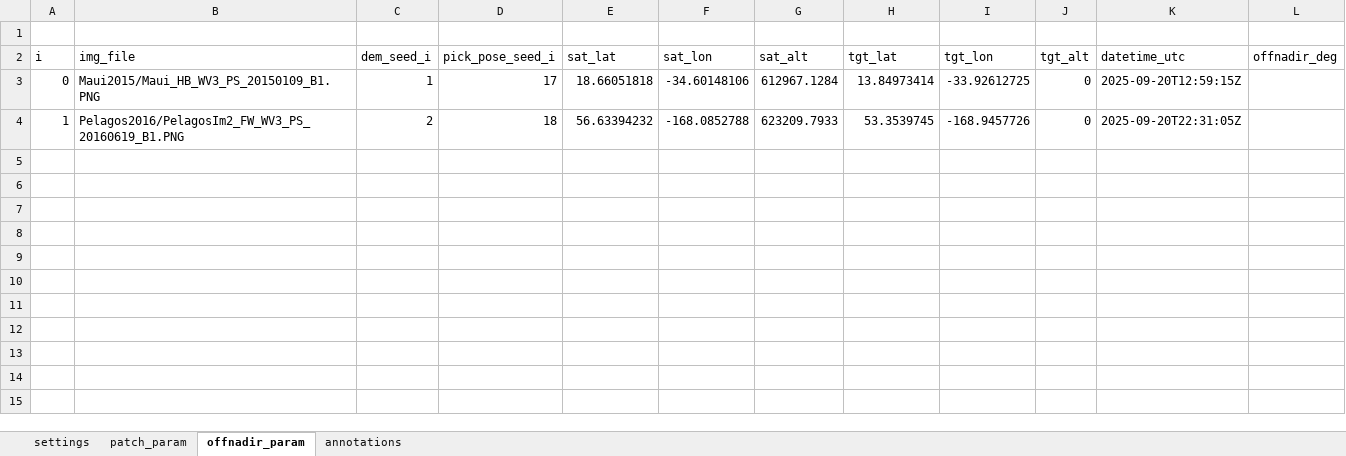
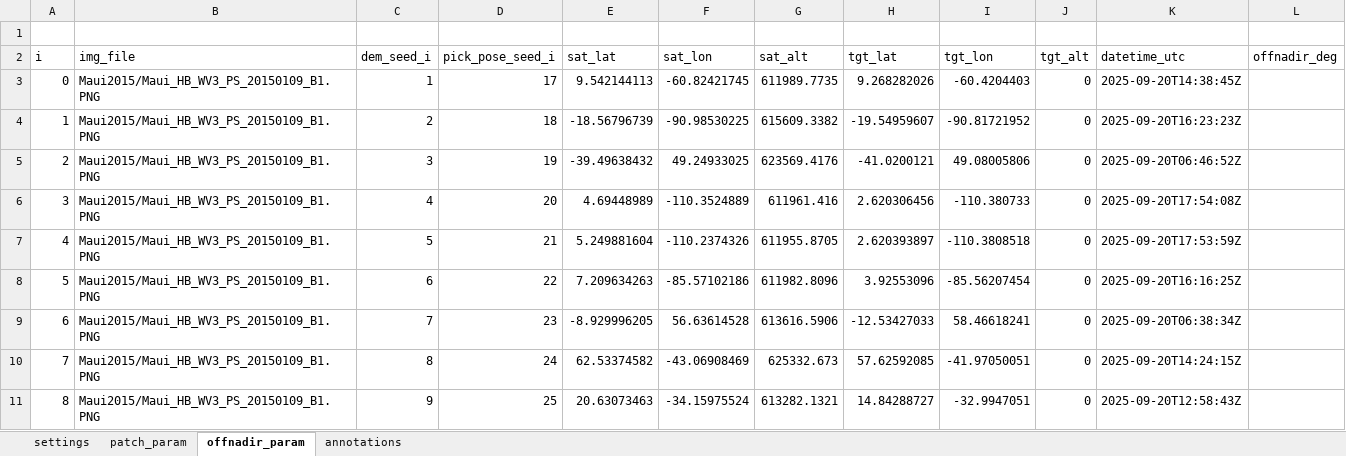
Before and after one commit to ESA-PhiLab/AI-Based-Tip-and-Cue, an Excel workbook: dataset/create_dataset/dataset_overview.xlsx, sheet offnadir_param, drawn as a sheet; values as stored, in another font and other column widths than the file's, no borders; the diff names each change by its address in the sheet, - before the commit and + after, or states it on an @@ line.

```diff
--- a/dataset/create_dataset/dataset_overview.xlsx (sheet offnadir_param)
+++ b/dataset/create_dataset/dataset_overview.xlsx (sheet offnadir_param)
-E3 (sat_lat): 18.66051818
+E3 (sat_lat): 9.542144113
-F3 (sat_lon): -34.60148106
+F3 (sat_lon): -60.82421745
-G3 (sat_alt): 612967.1284
+G3 (sat_alt): 611989.7735
-H3 (tgt_lat): 13.84973414
+H3 (tgt_lat): 9.268282026
-I3 (tgt_lon): -33.92612725
+I3 (tgt_lon): -60.4204403
-K3 (datetime_utc): 2025-09-20T12:59:15Z
+K3 (datetime_utc): 2025-09-20T14:38:45Z
-B4 (img_file): Pelagos2016/PelagosIm2_FW_WV3_PS_20160619_B1.PNG
+B4 (img_file): Maui2015/Maui_HB_WV3_PS_20150109_B1.PNG
-E4 (sat_lat): 56.63394232
+E4 (sat_lat): -18.56796739
-F4 (sat_lon): -168.0852788
+F4 (sat_lon): -90.98530225
-G4 (sat_alt): 623209.7933
+G4 (sat_alt): 615609.3382
-H4 (tgt_lat): 53.3539745
+H4 (tgt_lat): -19.54959607
-I4 (tgt_lon): -168.9457726
+I4 (tgt_lon): -90.81721952
-K4 (datetime_utc): 2025-09-20T22:31:05Z
+K4 (datetime_utc): 2025-09-20T16:23:23Z
+row 5: 2 | Maui2015/Maui_HB_WV3_PS_20150109_B1.PNG | 3 | 19 | -39.49638432 | 49.24933025 | 623569.4176 | -41.0200121 | 49.08005806 | 0 | 2025-09-20T06:46:52Z
+row 6: 3 | Maui2015/Maui_HB_WV3_PS_20150109_B1.PNG | 4 | 20 | 4.69448989 | -110.3524889 | 611961.416 | 2.620306456 | -110.380733 | 0 | 2025-09-20T17:54:08Z
+row 7: 4 | Maui2015/Maui_HB_WV3_PS_20150109_B1.PNG | 5 | 21 | 5.249881604 | -110.2374326 | 611955.8705 | 2.620393897 | -110.3808518 | 0 | 2025-09-20T17:53:59Z
+row 8: 5 | Maui2015/Maui_HB_WV3_PS_20150109_B1.PNG | 6 | 22 | 7.209634263 | -85.57102186 | 611982.8096 | 3.92553096 | -85.56207454 | 0 | 2025-09-20T16:16:25Z
+row 9: 6 | Maui2015/Maui_HB_WV3_PS_20150109_B1.PNG | 7 | 23 | -8.929996205 | 56.63614528 | 613616.5906 | -12.53427033 | 58.46618241 | 0 | 2025-09-20T06:38:34Z
+row 10: 7 | Maui2015/Maui_HB_WV3_PS_20150109_B1.PNG | 8 | 24 | 62.53374582 | -43.06908469 | 625332.673 | 57.62592085 | -41.97050051 | 0 | 2025-09-20T14:24:15Z
+row 11: 8 | Maui2015/Maui_HB_WV3_PS_20150109_B1.PNG | 9 | 25 | 20.63073463 | -34.15975524 | 613282.1321 | 14.84288727 | -32.9947051 | 0 | 2025-09-20T12:58:43Z
```
Also changed, not shown: sheet patch_param, sheet annotations, 5 other files.
